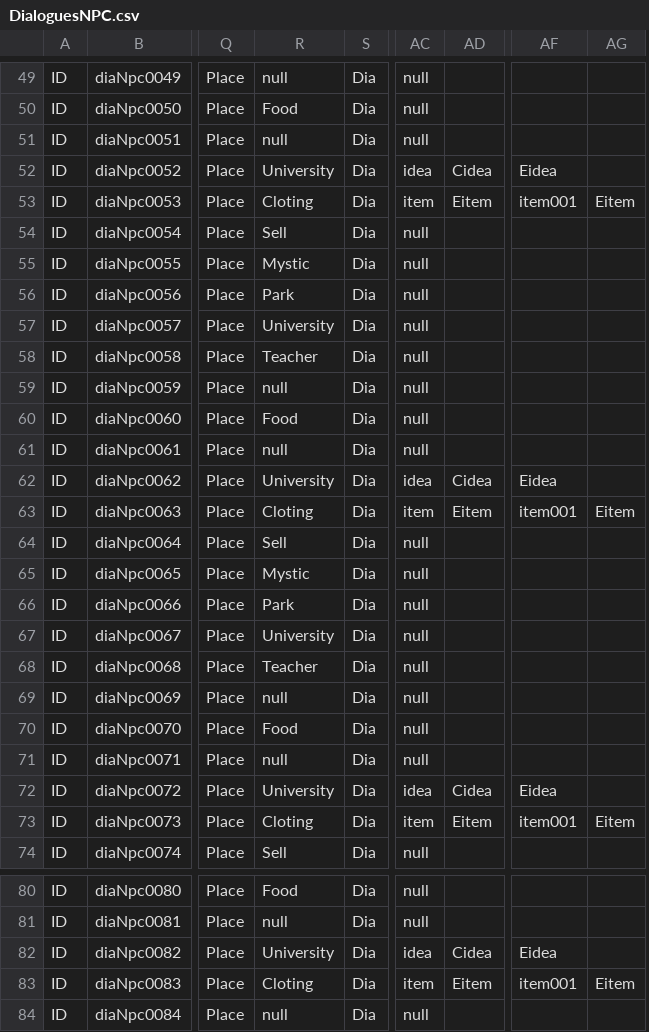
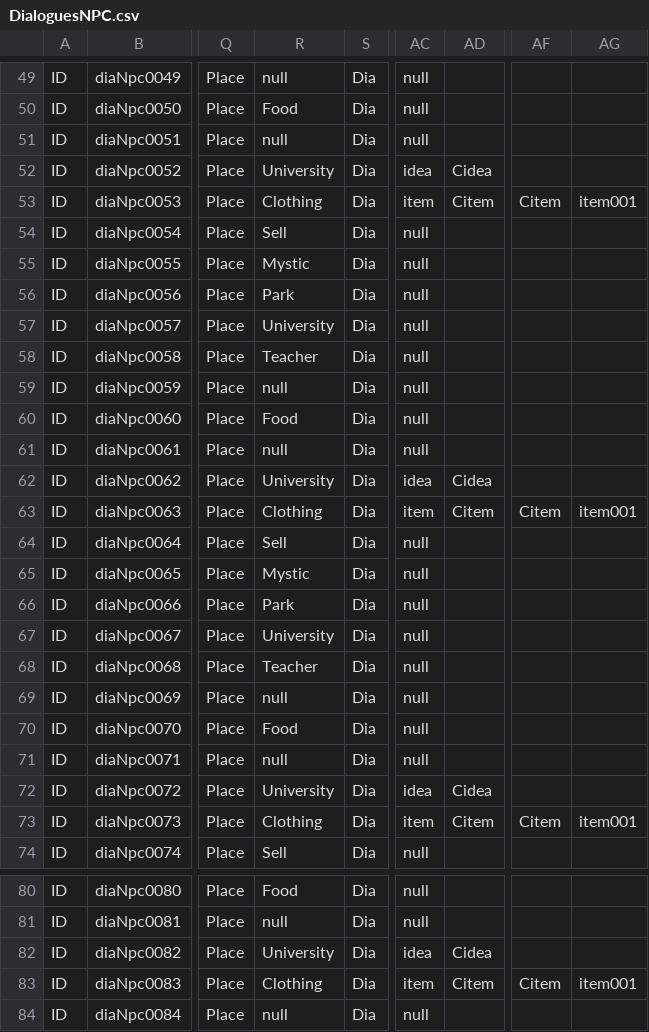
Before and after one commit to Theerapon/Senior-Project-THE-GAME-DEVELOPER-STUDENT-DIARY, a CSV file: Assets/Resources/Files/DialoguesNPC.csv, drawn as a sheet; only a part is shown, gaps mark what is left out; removed rows and columns are numbered as before the commit, all else as after; the diff covers the shown part only; the diff names each change by its address in the sheet, - before the commit and + after, or states it on an @@ line.

```diff
--- a/Assets/Resources/Files/DialoguesNPC.csv
+++ b/Assets/Resources/Files/DialoguesNPC.csv
+column AF, rows 53-73: Citem |  |  |  |  |  |  |  |  |  | Citem |  |  |  |  |  |  |  |  |  | Citem; row 83: Citem
-column AG, rows 53-73: Eitem |  |  |  |  |  |  |  |  |  | Eitem |  |  |  |  |  |  |  |  |  | Eitem; row 83: Eitem
-AG52: Eidea
+AG52: (empty)
-R53: Cloting
+R53: Clothing
-AD53: Eitem
+AD53: Citem
-AG62: Eidea
+AG62: (empty)
-R63: Cloting
+R63: Clothing
-AD63: Eitem
+AD63: Citem
-AG72: Eidea
+AG72: (empty)
-R73: Cloting
+R73: Clothing
-AD73: Eitem
+AD73: Citem
-AG82: Eidea
+AG82: (empty)
-R83: Cloting
+R83: Clothing
-AD83: Eitem
+AD83: Citem
```
Also changed, not shown: 15 edited cells elsewhere in this file, 15 other files.
